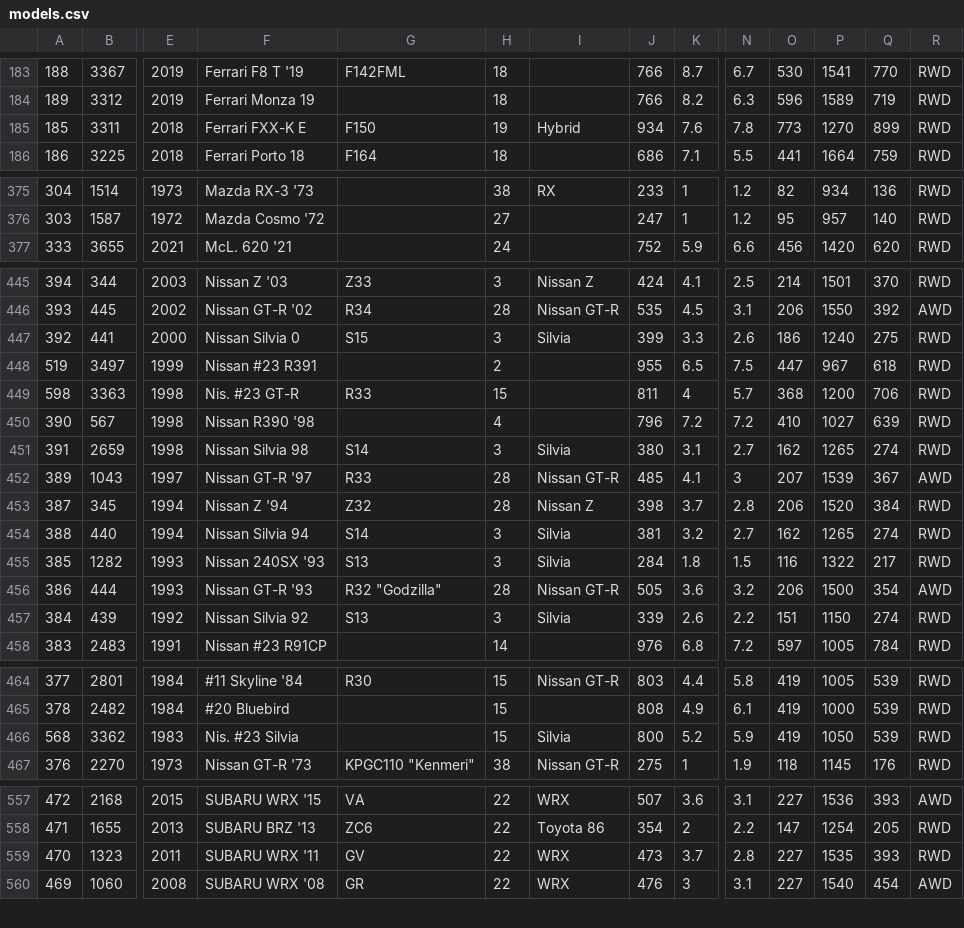
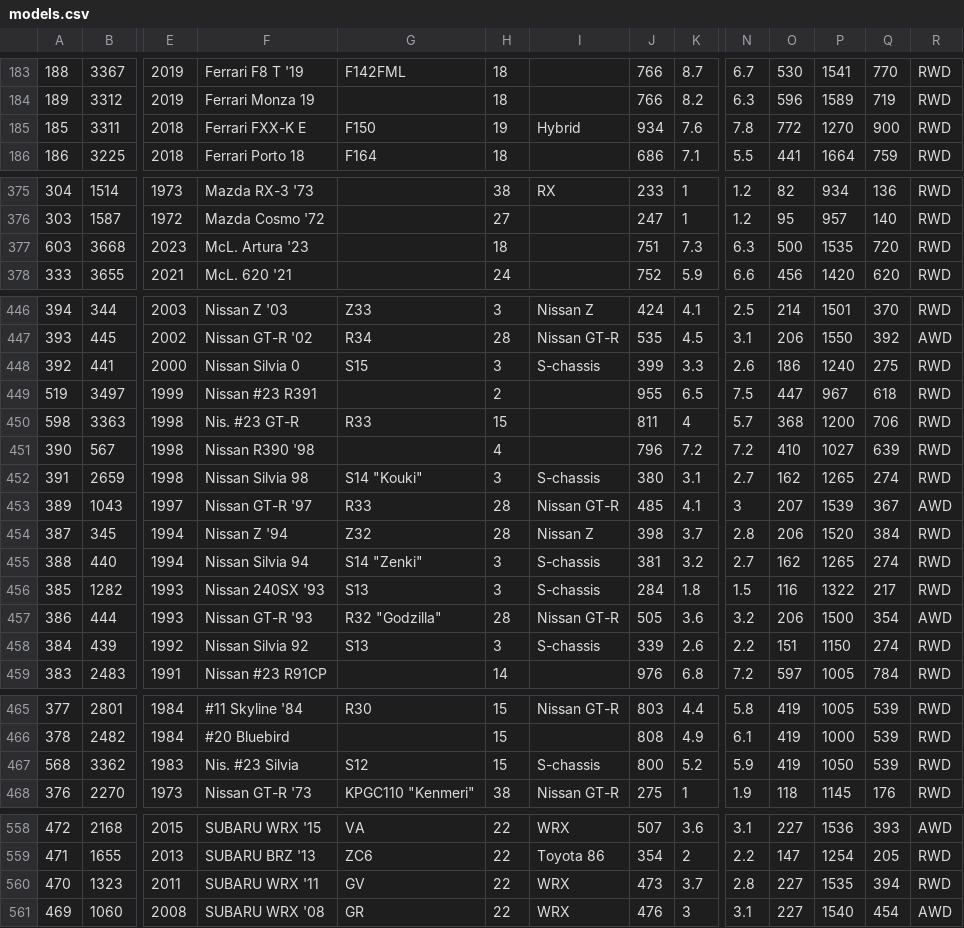
Before and after one commit to AmiralPatate/FM23Data, a CSV file: StandaloneToolbox/data/fm8/models.csv, drawn as a sheet; only a part is shown, gaps mark what is left out; addresses are those after the commit; rows hold the shown columns only; the diff names each change by its address in the sheet, - before the commit and + after, or states it on an @@ line.

Commit message:
Automatic data update 24-10-09@17:18

```diff
--- a/StandaloneToolbox/data/fm8/models.csv
+++ b/StandaloneToolbox/data/fm8/models.csv
-O185: 773
+O185: 772
-Q185: 899
+Q185: 900
+row 377: 603 | 3668 | 2023 | McL. Artura '23 |  | 18 |  | 751 | 7.3 | 6.3 | 500 | 1535 | 720 | RWD
-I448: Silvia
+I448: S-chassis
-G452: S14
+G452: S14 "Kouki"
-I452: Silvia
+I452: S-chassis
-G455: S14
+G455: S14 "Zenki"
-I455:I456: Silvia
+I455:I456: S-chassis
-I458: Silvia
+I458: S-chassis
-G467: (empty)
+G467: S12
-I467: Silvia
+I467: S-chassis
-Q560: 393
+Q560: 394
```
